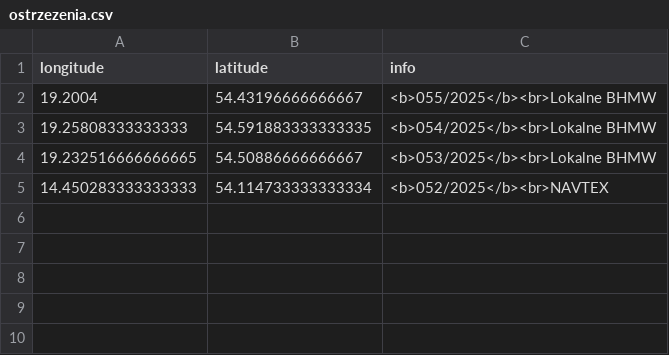
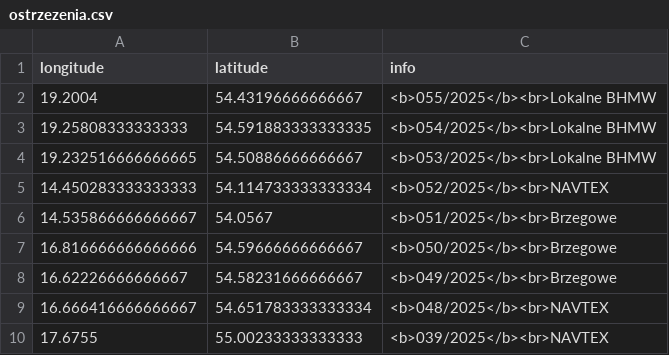
Before and after one commit to KamilSukiennik/wspolrzedne, a CSV file: ostrzezenia.csv, drawn as a sheet; the diff names each change by its address in the sheet, - before the commit and + after, or states it on an @@ line.

Commit message:
Aktualizacja pliku ostrzezenia.csv

```diff
--- a/ostrzezenia.csv
+++ b/ostrzezenia.csv
+row 6: 14.535866666666667 | 54.0567 | <b>051/2025</b><br>Brzegowe
+row 7: 16.816666666666666 | 54.59666666666667 | <b>050/2025</b><br>Brzegowe
+row 8: 16.62226666666667 | 54.58231666666667 | <b>049/2025</b><br>Brzegowe
+row 9: 16.666416666666667 | 54.651783333333334 | <b>048/2025</b><br>NAVTEX
+row 10: 17.6755 | 55.00233333333333 | <b>039/2025</b><br>NAVTEX
```
